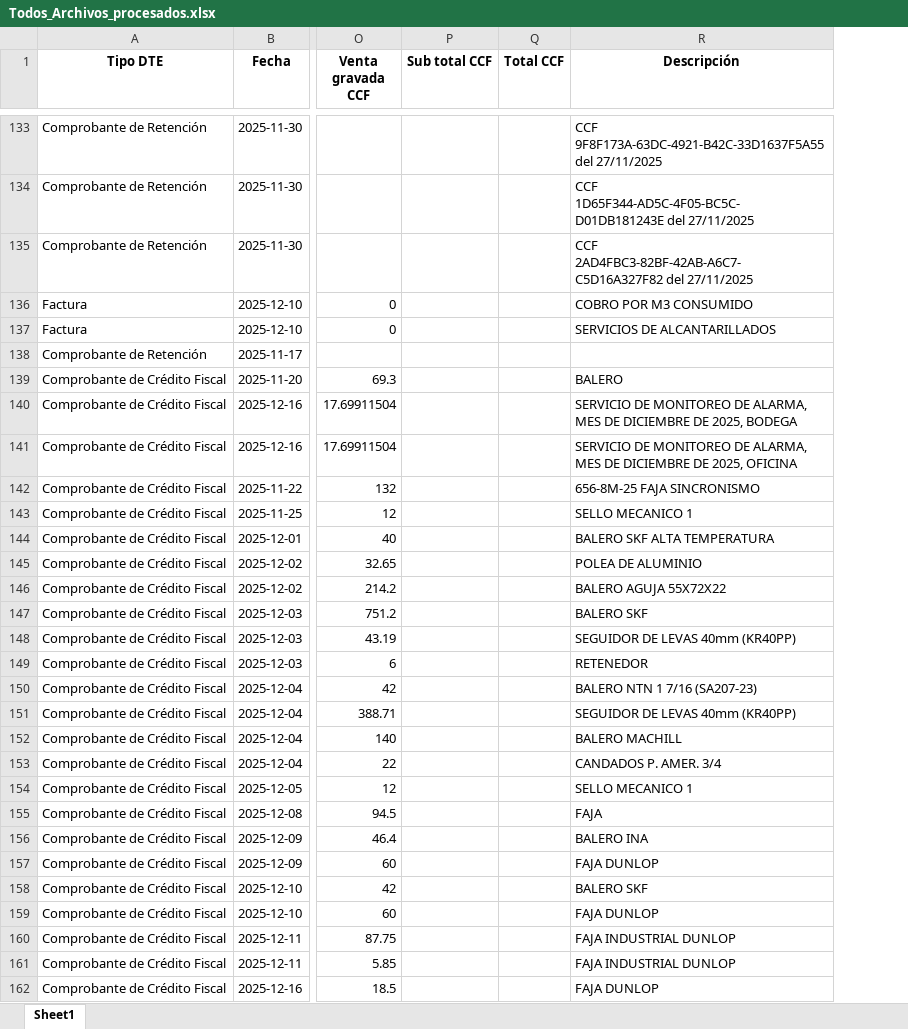
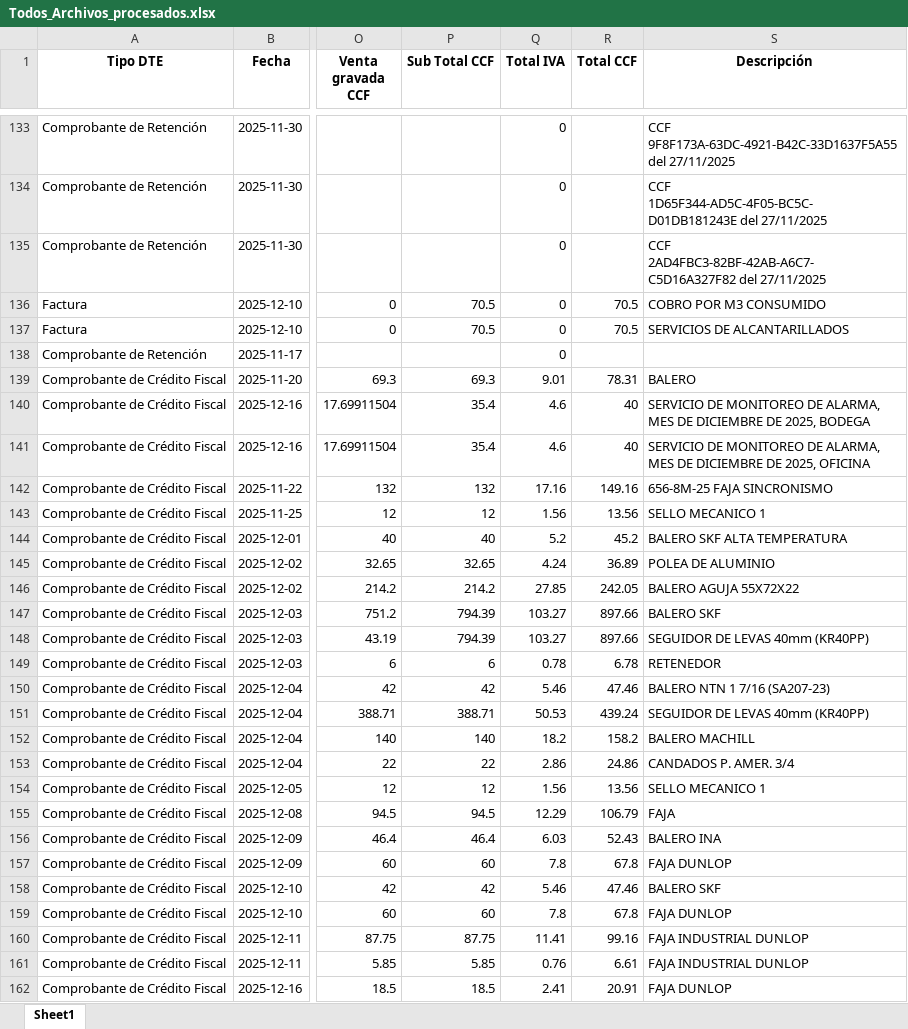
Before and after one commit to CAMPOSGD/Json_Me_Retenciones, an Excel workbook: Todos_Archivos_procesados.xlsx, sheet Sheet1, drawn as a sheet; only a part is shown, gaps mark what is left out; values as stored, in another font and other column widths than the file's, no borders; removed rows and columns are numbered as before the commit, all else as after; the diff covers the shown part only; the diff names each change by its address in the sheet, - before the commit and + after, or states it on an @@ line.

```diff
--- a/Todos_Archivos_procesados.xlsx (sheet Sheet1)
+++ b/Todos_Archivos_procesados.xlsx (sheet Sheet1)
-column P (Sub total CCF), empty
+column P (Sub Total CCF), rows 136-162: 70.5 | 70.5 |  | 69.3 | 35.4 | 35.4 | 132 | 12 | 40 | 32.65 | 214.2 | 794.39 | 794.39 | 6 | 42 | 388.71 | 140 | 22 | 12 | 94.5 | 46.4 | 60 | 42 | 60 | 87.75 | 5.85 | 18.5
+column Q (Total IVA), rows 133-162: 0 | 0 | 0 | 0 | 0 | 0 | 9.01 | 4.6 | 4.6 | 17.16 | 1.56 | 5.2 | 4.24 | 27.85 | 103.27 | 103.27 | 0.78 | 5.46 | 50.53 | 18.2 | 2.86 | 1.56 | 12.29 | 6.03 | 7.8 | 5.46 | 7.8 | 11.41 | 0.76 | 2.41
-R136:R137 (Total CCF): (empty)
+R136:R137 (Total CCF): 70.5
-R139 (Total CCF): (empty)
+R139 (Total CCF): 78.31
-R140:R141 (Total CCF): (empty)
+R140:R141 (Total CCF): 40
-R142 (Total CCF): (empty)
+R142 (Total CCF): 149.16
-R143 (Total CCF): (empty)
+R143 (Total CCF): 13.56
-R144 (Total CCF): (empty)
+R144 (Total CCF): 45.2
-R145 (Total CCF): (empty)
+R145 (Total CCF): 36.89
-R146 (Total CCF): (empty)
+R146 (Total CCF): 242.05
-R147:R148 (Total CCF): (empty)
+R147:R148 (Total CCF): 897.66
-R149 (Total CCF): (empty)
+R149 (Total CCF): 6.78
-R150 (Total CCF): (empty)
+R150 (Total CCF): 47.46
-R151 (Total CCF): (empty)
+R151 (Total CCF): 439.24
-R152 (Total CCF): (empty)
+R152 (Total CCF): 158.2
-R153 (Total CCF): (empty)
+R153 (Total CCF): 24.86
-R154 (Total CCF): (empty)
+R154 (Total CCF): 13.56
-R155 (Total CCF): (empty)
+R155 (Total CCF): 106.79
-R156 (Total CCF): (empty)
+R156 (Total CCF): 52.43
-R157 (Total CCF): (empty)
+R157 (Total CCF): 67.8
-R158 (Total CCF): (empty)
+R158 (Total CCF): 47.46
-R159 (Total CCF): (empty)
+R159 (Total CCF): 67.8
-R160 (Total CCF): (empty)
+R160 (Total CCF): 99.16
-R161 (Total CCF): (empty)
+R161 (Total CCF): 6.61
-R162 (Total CCF): (empty)
+R162 (Total CCF): 20.91
```
Also changed, not shown: 32 edited cells elsewhere in this sheet, 4 other files.
